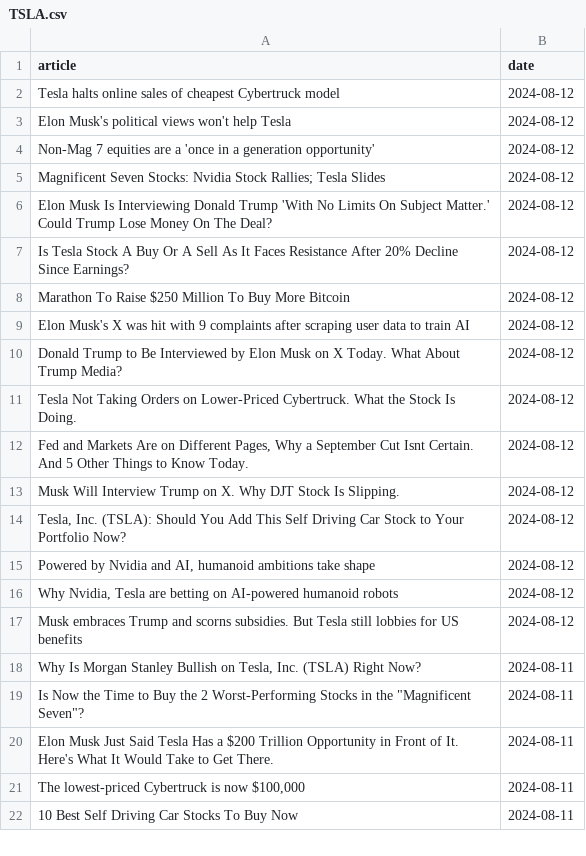
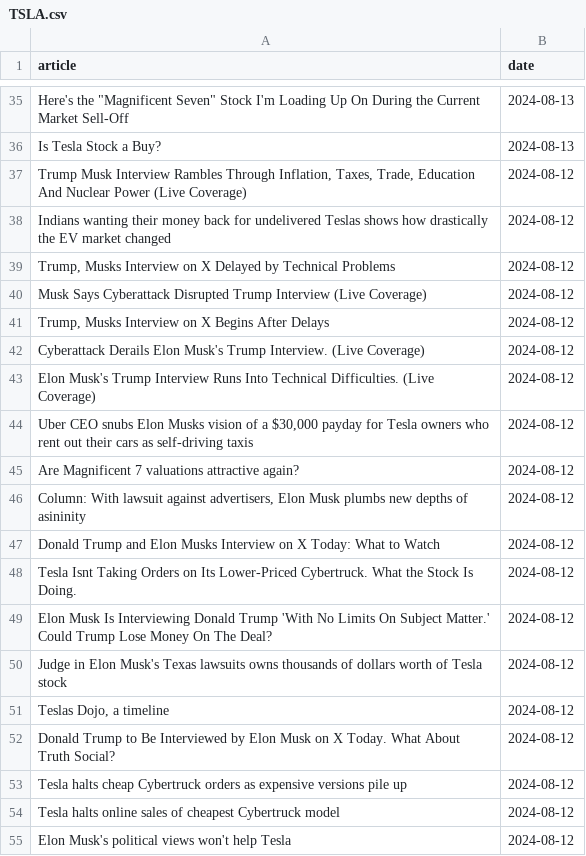
Before and after one commit to IgorUrbanowicz01/Stock-Trading-Setiment-Analysis, a CSV file: data/TSLA.csv, drawn as a sheet; only a part is shown, gaps mark what is left out; the shorter side is filled out with more unchanged rows; the diff covers the shown part only; the diff names each change by its address in the sheet, - before the commit and + after, or states it on an @@ line.

```diff
--- a/data/TSLA.csv
+++ b/data/TSLA.csv
+row 35: Here's the "Magnificent Seven" Stock I'm Loading Up On During the Current Market Sell-Off | 2024-08-13
+row 36: Is Tesla Stock a Buy? | 2024-08-13
+row 37: Trump Musk Interview Rambles Through Inflation, Taxes, Trade, Education And Nuclear Power (Live Coverage) | 2024-08-12
+row 38: Indians wanting their money back for undelivered Teslas shows how drastically the EV market changed | 2024-08-12
+row 39: Trump, Musks Interview on X Delayed by Technical Problems | 2024-08-12
+row 40: Musk Says Cyberattack Disrupted Trump Interview (Live Coverage) | 2024-08-12
+row 41: Trump, Musks Interview on X Begins After Delays | 2024-08-12
+row 42: Cyberattack Derails Elon Musk's Trump Interview. (Live Coverage) | 2024-08-12
+row 43: Elon Musk's Trump Interview Runs Into Technical Difficulties. (Live Coverage) | 2024-08-12
+row 44: Uber CEO snubs Elon Musks vision of a $30,000 payday for Tesla owners who rent out their cars as self-driving taxis | 2024-08-12
+row 45: Are Magnificent 7 valuations attractive again? | 2024-08-12
+row 46: Column: With lawsuit against advertisers, Elon Musk plumbs new depths of asininity | 2024-08-12
+row 47: Donald Trump and Elon Musks Interview on X Today: What to Watch | 2024-08-12
+row 48: Tesla Isnt Taking Orders on Its Lower-Priced Cybertruck. What the Stock Is Doing. | 2024-08-12
+row 49: Elon Musk Is Interviewing Donald Trump 'With No Limits On Subject Matter.' Could Trump Lose Money On The Deal? | 2024-08-12
+row 50: Judge in Elon Musk's Texas lawsuits owns thousands of dollars worth of Tesla stock | 2024-08-12
+row 51: Teslas Dojo, a timeline | 2024-08-12
+row 52: Donald Trump to Be Interviewed by Elon Musk on X Today. What About Truth Social? | 2024-08-12
+row 53: Tesla halts cheap Cybertruck orders as expensive versions pile up | 2024-08-12
```
Also changed, not shown: 33 added rows elsewhere in this file, data/AAPL.csv, data/MSFT.csv, 3 other files.
